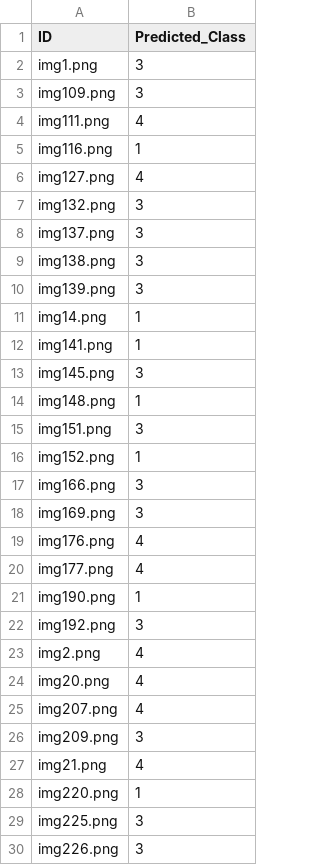
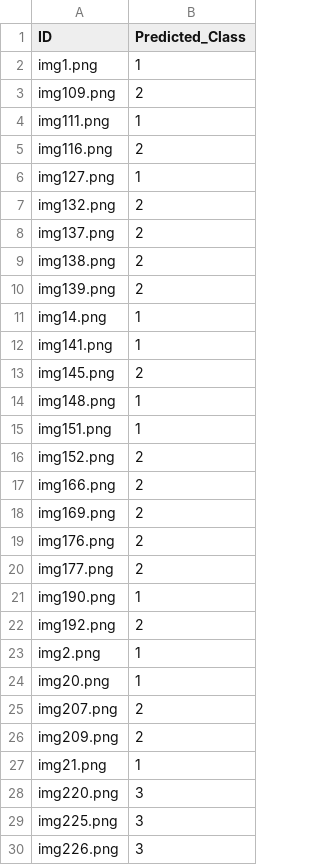
Before and after one commit to BradyWynn/aic-internal, a CSV file: answers.csv, drawn as a sheet; only a part is shown; the diff covers the shown part only.

```diff
--- a/answers.csv
+++ b/answers.csv
@@ -1,29 +1,29 @@
 ID,Predicted_Class
-img1.png,3
-img109.png,3
-img111.png,4
-img116.png,1
-img127.png,4
-img132.png,3
-img137.png,3
-img138.png,3
-img139.png,3
+img1.png,1
+img109.png,2
+img111.png,1
+img116.png,2
+img127.png,1
+img132.png,2
+img137.png,2
+img138.png,2
+img139.png,2
 img14.png,1
 img141.png,1
-img145.png,3
+img145.png,2
 img148.png,1
-img151.png,3
-img152.png,1
-img166.png,3
-img169.png,3
-img176.png,4
-img177.png,4
+img151.png,1
+img152.png,2
+img166.png,2
+img169.png,2
+img176.png,2
+img177.png,2
 img190.png,1
-img192.png,3
-img2.png,4
-img20.png,4
-img207.png,4
-img209.png,3
-img21.png,4
-img220.png,1
+img192.png,2
+img2.png,1
+img20.png,1
+img207.png,2
+img209.png,2
+img21.png,1
+img220.png,3
 img225.png,3
```
Also changed, not shown: 39 edited cells elsewhere in this file, 7 other files.
